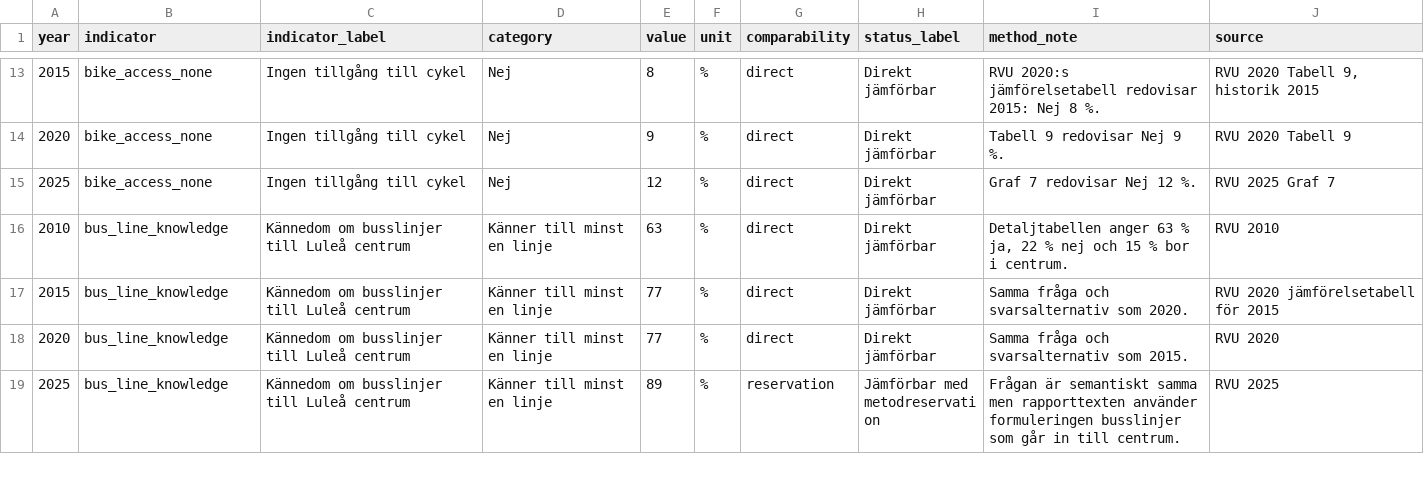
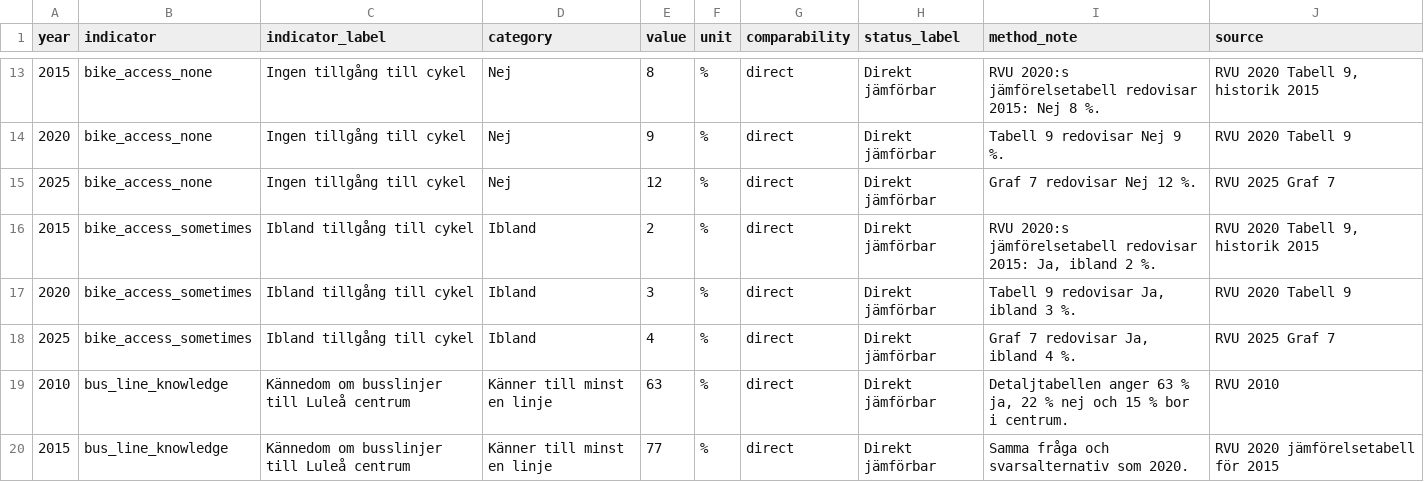
Before and after one commit to Lulea-statistik/resvanor-lulea, a CSV file: docs/data/harmonized_rvu.csv, drawn as a sheet; only a part is shown, gaps mark what is left out; the shorter side is filled out with more unchanged rows.

Commit message:
Add sometimes bicycle access series 2015-2025

```diff
--- a/docs/data/harmonized_rvu.csv
+++ b/docs/data/harmonized_rvu.csv
@@ -15,2 +15,5 @@ year,indicator,indicator_label,category,value,unit,comparability,status_label,me
 2025,bike_access_none,Ingen tillgång till cykel,Nej,12,%,direct,Direkt jämförbar,Graf 7 redovisar Nej 12 %.,RVU 2025 Graf 7
+2015,bike_access_sometimes,Ibland tillgång till cykel,Ibland,2,%,direct,Direkt jämförbar,"RVU 2020:s jämförelsetabell redovisar 2015: Ja, ibland 2 %.","RVU 2020 Tabell 9, historik 2015"
+2020,bike_access_sometimes,Ibland tillgång till cykel,Ibland,3,%,direct,Direkt jämförbar,"Tabell 9 redovisar Ja, ibland 3 %.",RVU 2020 Tabell 9
+2025,bike_access_sometimes,Ibland tillgång till cykel,Ibland,4,%,direct,Direkt jämförbar,"Graf 7 redovisar Ja, ibland 4 %.",RVU 2025 Graf 7
 2010,bus_line_knowledge,Kännedom om busslinjer till Luleå centrum,Känner till minst en linje,63,%,direct,Direkt jämförbar,"Detaljtabellen anger 63 % ja, 22 % nej och 15 % bor i centrum.",RVU 2010
```
